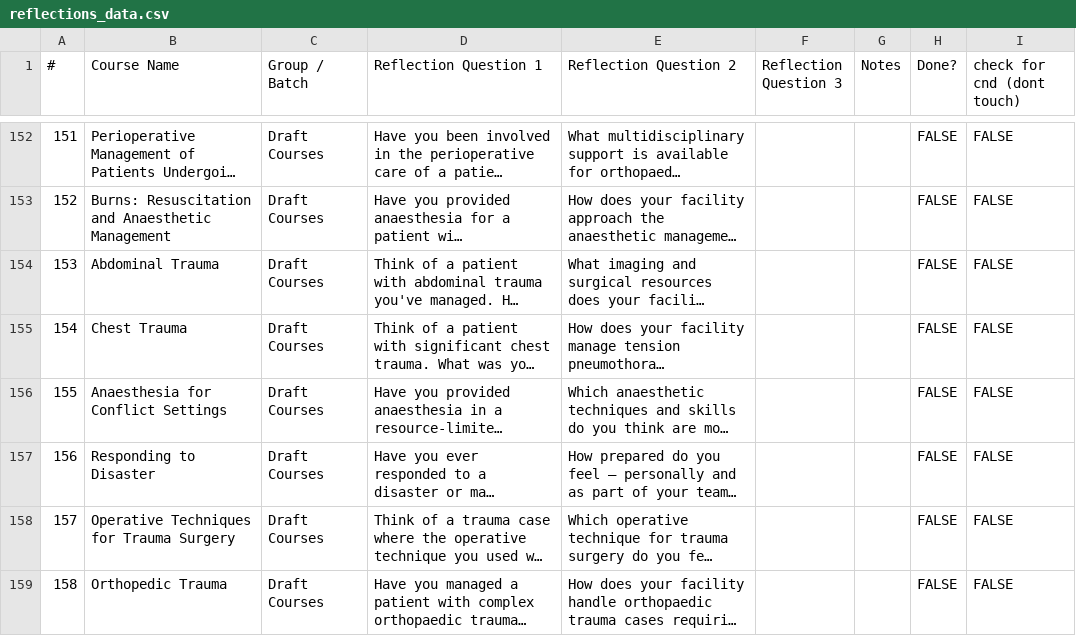
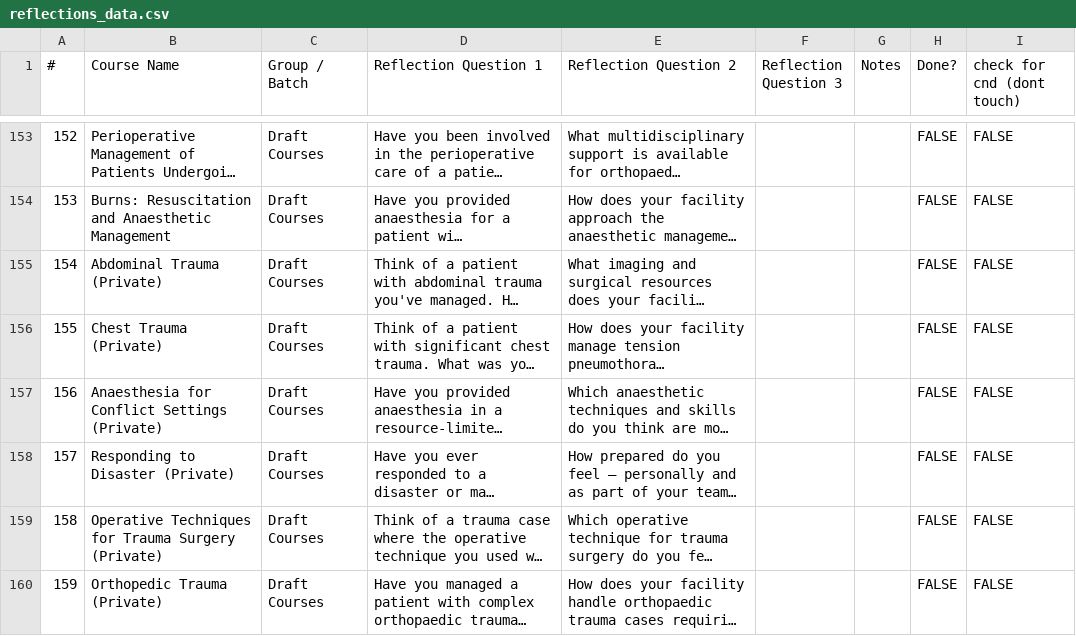
Before and after one commit to codendesigner-hash/cnd-surg-refl-at-4784, a CSV file: reflections_data.csv, drawn as a sheet; only a part is shown, gaps mark what is left out; long unchanged cells end in …; addresses are those after the commit; the diff covers the shown part only; the diff names each change by its address in the sheet, - before the commit and + after, or states it on an @@ line.

```diff
--- a/reflections_data.csv
+++ b/reflections_data.csv
@@ column A (#) renumbered from row 116 down @@
-B155 (Course Name): Abdominal Trauma
+B155 (Course Name): Abdominal Trauma (Private)
-B156 (Course Name): Chest Trauma
+B156 (Course Name): Chest Trauma (Private)
-B157 (Course Name): Anaesthesia for Conflict Settings
+B157 (Course Name): Anaesthesia for Conflict Settings (Private)
-B158 (Course Name): Responding to Disaster
+B158 (Course Name): Responding to Disaster (Private)
-B159 (Course Name): Operative Techniques for Trauma Surgery
+B159 (Course Name): Operative Techniques for Trauma Surgery (Private)
-B160 (Course Name): Orthopedic Trauma
+B160 (Course Name): Orthopedic Trauma (Private)
```
Also changed, not shown: 1 added row and 4 edited cells elsewhere in this file.
